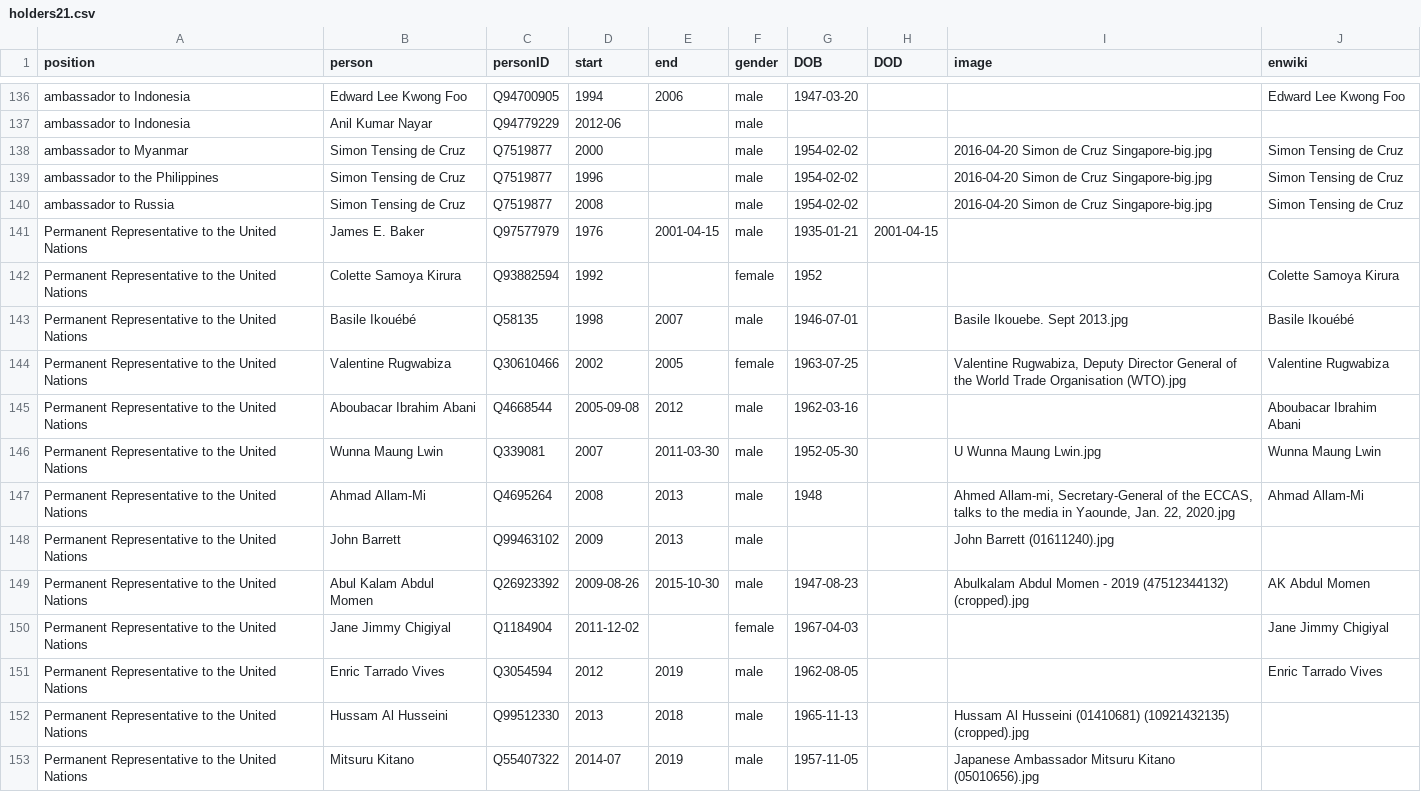
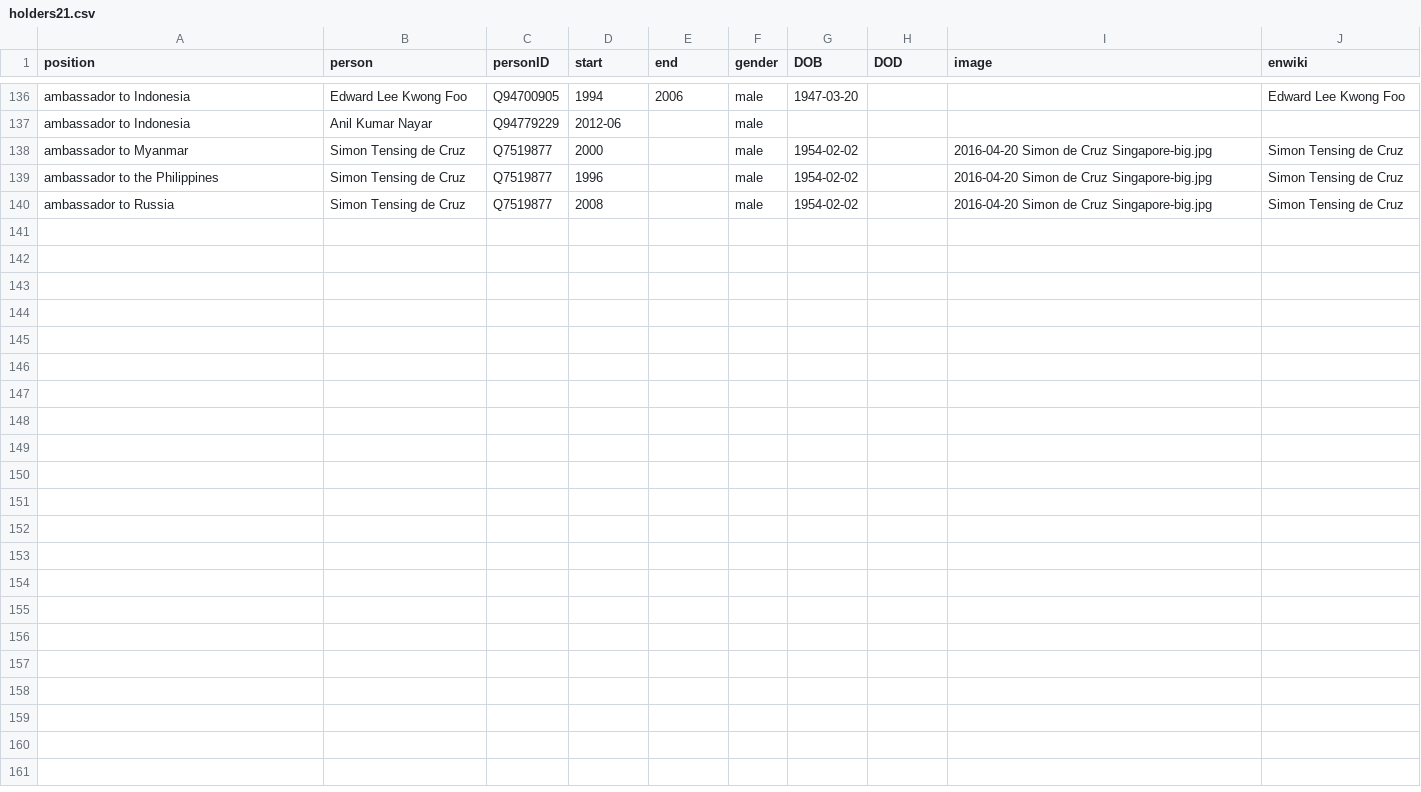
Before and after one commit to every-politician-scrapers/singapore-ministers, a CSV file: html/holders21.csv, drawn as a sheet; only a part is shown, gaps mark what is left out; the diff covers the shown part only; the diff names each change by its address in the sheet, - before the commit and + after, or states it on an @@ line.

```diff
--- a/html/holders21.csv
+++ b/html/holders21.csv
-row 141: Permanent Representative to the United Nations | James E. Baker | Q97577979 | 1976 | 2001-04-15 | male | 1935-01-21 | 2001-04-15
-row 142: Permanent Representative to the United Nations | Colette Samoya Kirura | Q93882594 | 1992 |  | female | 1952 |  |  | Colette Samoya Kirura
-row 143: Permanent Representative to the United Nations | Basile Ikouébé | Q58135 | 1998 | 2007 | male | 1946-07-01 |  | Basile Ikouebe. Sept 2013.jpg | Basile Ikouébé
-row 144: Permanent Representative to the United Nations | Valentine Rugwabiza | Q30610466 | 2002 | 2005 | female | 1963-07-25 |  | Valentine Rugwabiza, Deputy Director General of the World Trade Organisation (WTO).jpg | Valentine Rugwabiza
-row 145: Permanent Representative to the United Nations | Aboubacar Ibrahim Abani | Q4668544 | 2005-09-08 | 2012 | male | 1962-03-16 |  |  | Aboubacar Ibrahim Abani
-row 146: Permanent Representative to the United Nations | Wunna Maung Lwin | Q339081 | 2007 | 2011-03-30 | male | 1952-05-30 |  | U Wunna Maung Lwin.jpg | Wunna Maung Lwin
-row 147: Permanent Representative to the United Nations | Ahmad Allam-Mi | Q4695264 | 2008 | 2013 | male | 1948 |  | Ahmed Allam-mi, Secretary-General of the ECCAS, talks to the media in Yaounde, Jan. 22, 2020.jpg | Ahmad Allam-Mi
-row 148: Permanent Representative to the United Nations | John Barrett | Q99463102 | 2009 | 2013 | male |  |  | John Barrett (01611240).jpg
-row 149: Permanent Representative to the United Nations | Abul Kalam Abdul Momen | Q26923392 | 2009-08-26 | 2015-10-30 | male | 1947-08-23 |  | Abulkalam Abdul Momen - 2019 (47512344132) (cropped).jpg | AK Abdul Momen
-row 150: Permanent Representative to the United Nations | Jane Jimmy Chigiyal | Q1184904 | 2011-12-02 |  | female | 1967-04-03 |  |  | Jane Jimmy Chigiyal
-row 151: Permanent Representative to the United Nations | Enric Tarrado Vives | Q3054594 | 2012 | 2019 | male | 1962-08-05 |  |  | Enric Tarrado Vives
-row 152: Permanent Representative to the United Nations | Hussam Al Husseini | Q99512330 | 2013 | 2018 | male | 1965-11-13 |  | Hussam Al Husseini (01410681) (10921432135) (cropped).jpg
-row 153: Permanent Representative to the United Nations | Mitsuru Kitano | Q55407322 | 2014-07 | 2019 | male | 1957-11-05 |  | Japanese Ambassador Mitsuru Kitano (05010656).jpg
```
Also changed, not shown: 13 removed rows elsewhere in this file, html/family.csv, 1 other file.
